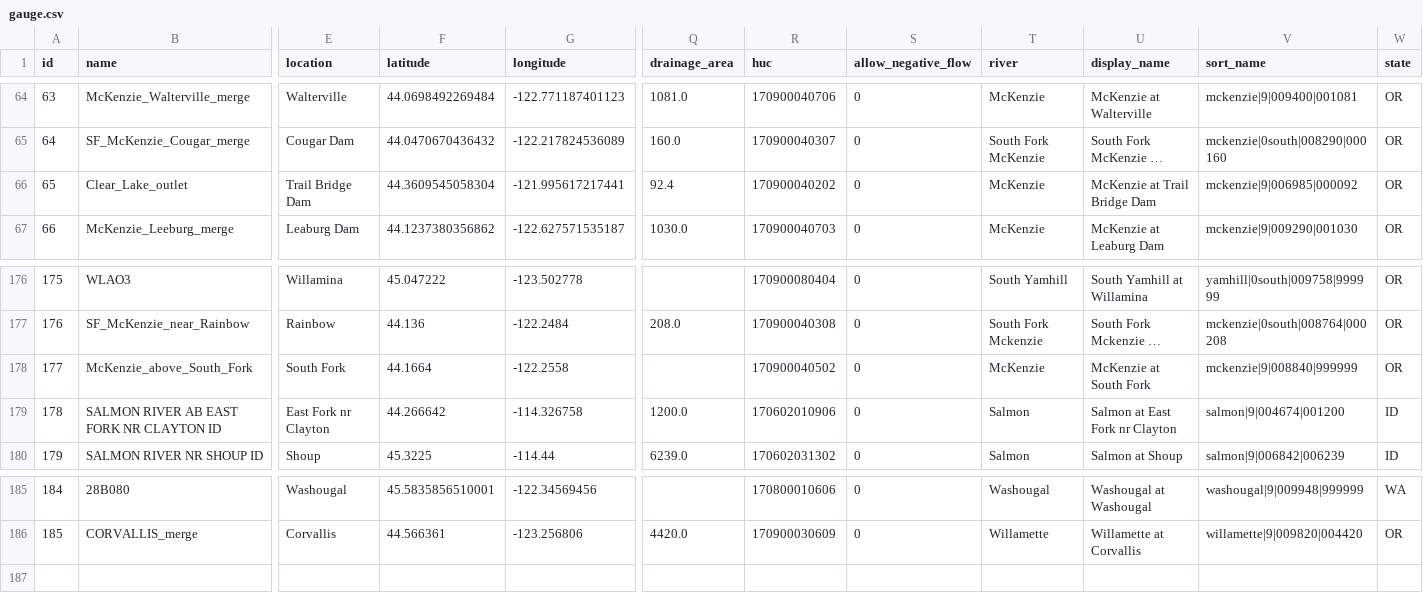
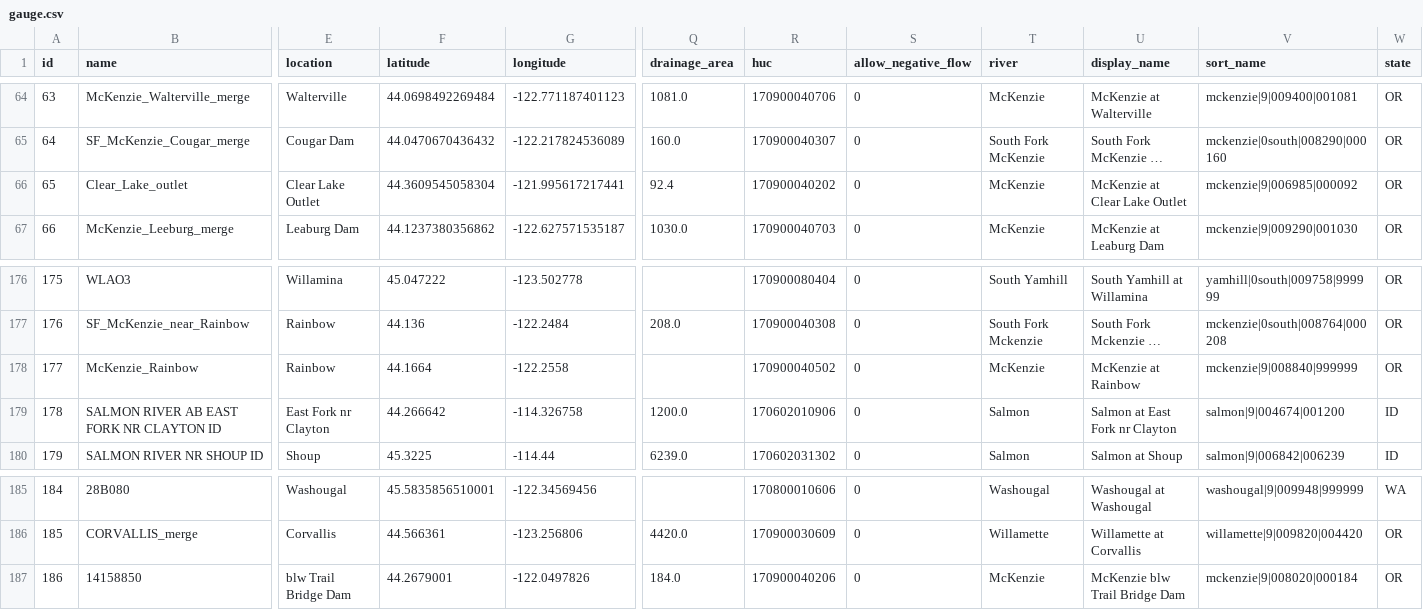
Before and after one commit to mousebrains/kayak_python, a CSV file: data/db/gauge.csv, drawn as a sheet; only a part is shown, gaps mark what is left out; long unchanged cells end in …; rows hold the shown columns only; the diff names each change by its address in the sheet, - before the commit and + after, or states it on an @@ line.

```diff
--- a/data/db/gauge.csv
+++ b/data/db/gauge.csv
-E66 (location): Trail Bridge Dam
+E66 (location): Clear Lake Outlet
-U66 (display_name): McKenzie at Trail Bridge Dam
+U66 (display_name): McKenzie at Clear Lake Outlet
-B178 (name): McKenzie_above_South_Fork
+B178 (name): McKenzie_Rainbow
-E178 (location): South Fork
+E178 (location): Rainbow
-U178 (display_name): McKenzie at South Fork
+U178 (display_name): McKenzie at Rainbow
+row 187: 186 | 14158850 | blw Trail Bridge Dam | 44.2679001 | -122.0497826 | 184.0 | 170900040206 | 0 | McKenzie | McKenzie blw Trail Bridge Dam | mckenzie|9|008020|000184 | OR
```
